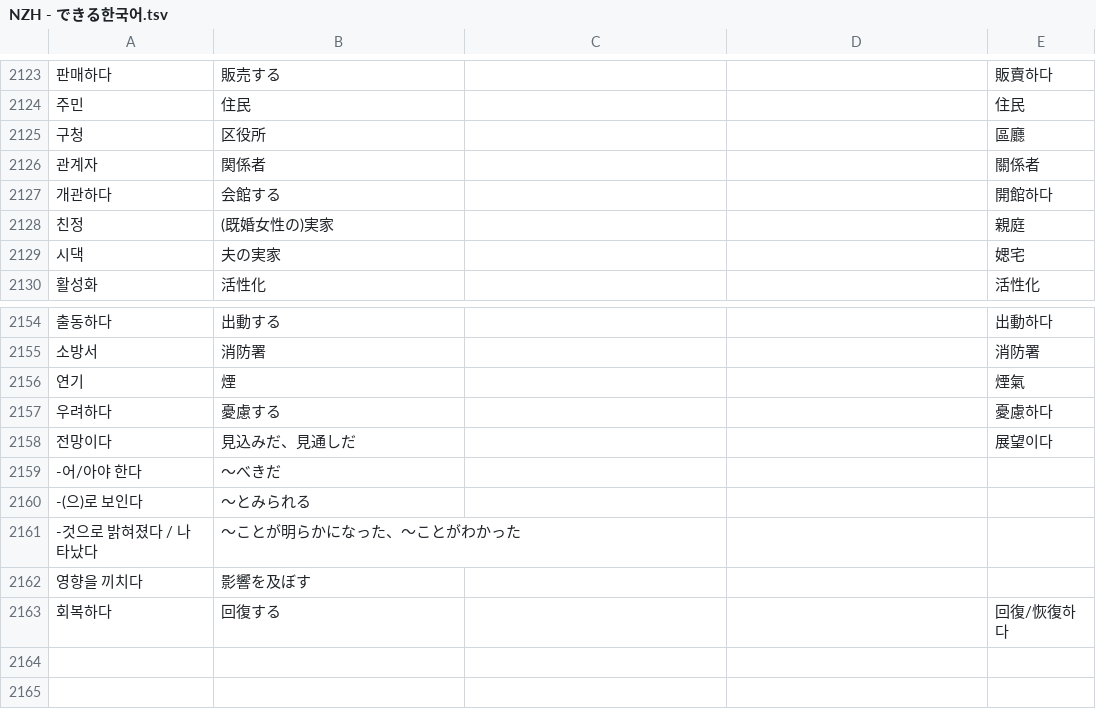
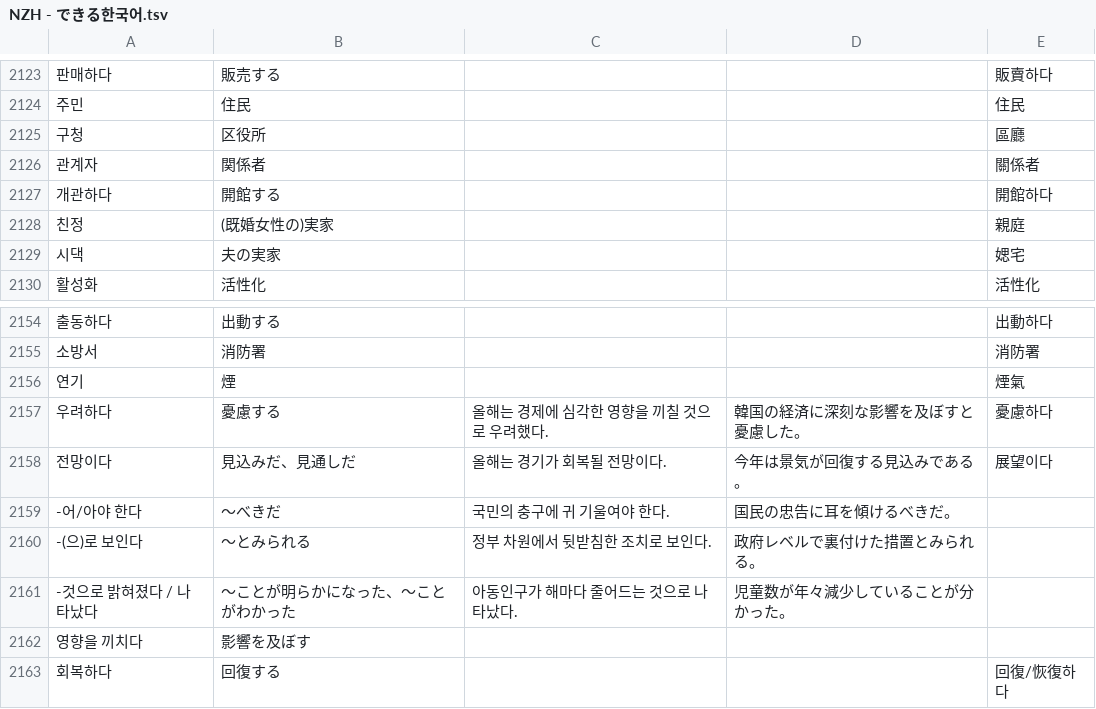
Before and after one commit to jdwebdev/NZH, a TSV file: tsv/NZH - できる한국어.tsv, drawn as a sheet; only a part is shown, gaps mark what is left out; the diff names each change by its address in the sheet, - before the commit and + after, or states it on an @@ line.

Commit message:
MAJ

```diff
--- a/tsv/NZH - できる한국어.tsv
+++ b/tsv/NZH - できる한국어.tsv
-B2127: 会館する
+B2127: 開館する
-C2157: (empty)
+C2157: 올해는 경제에 심각한 영향을 끼칠 것으로 우려했다.
-D2157: (empty)
+D2157: 韓国の経済に深刻な影響を及ぼすと憂慮した。
-C2158: (empty)
+C2158: 올해는 경기가 회복될 전망이다.
-D2158: (empty)
+D2158: 今年は景気が回復する見込みである。
-C2159: (empty)
+C2159: 국민의 충구에 귀 기울여야 한다.
-D2159: (empty)
+D2159: 国民の忠告に耳を傾けるべきだ。
-C2160: (empty)
+C2160: 정부 차원에서 뒷받침한 조치로 보인다.
-D2160: (empty)
+D2160: 政府レベルで裏付けた措置とみられる。
-C2161: (empty)
+C2161: 아동인구가 해마다 줄어드는 것으로 나타났다.
-D2161: (empty)
+D2161: 児童数が年々減少していることが分かった。
```
